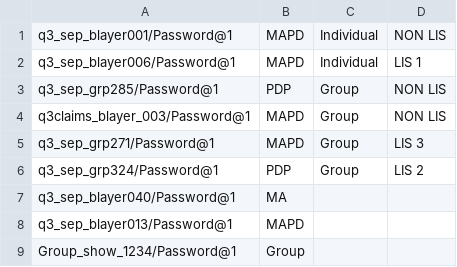
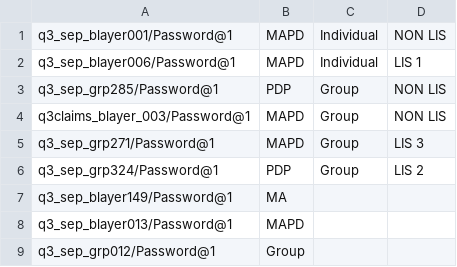
Before and after one commit to swati13oct/MnR, a CSV file: cukesatdd/src/main/resources/database/UMS-Member-Type.csv, drawn as a sheet.

Commit message:
F104838:US664161-AARP FED MAPD MEMBER Need Help Section

```diff
--- a/cukesatdd/src/main/resources/database/UMS-Member-Type.csv
+++ b/cukesatdd/src/main/resources/database/UMS-Member-Type.csv
@@ -6,4 +6,4 @@ q3_sep_grp271/Password@1,MAPD,Group,LIS 3
 q3_sep_grp324/Password@1,PDP,Group,LIS 2
-q3_sep_blayer040/Password@1,MA,,
+q3_sep_blayer149/Password@1,MA,,
 q3_sep_blayer013/Password@1,MAPD,,
-Group_show_1234/Password@1,Group,,
+q3_sep_grp012/Password@1,Group,,
```
Also changed, not shown: 3 other files.
